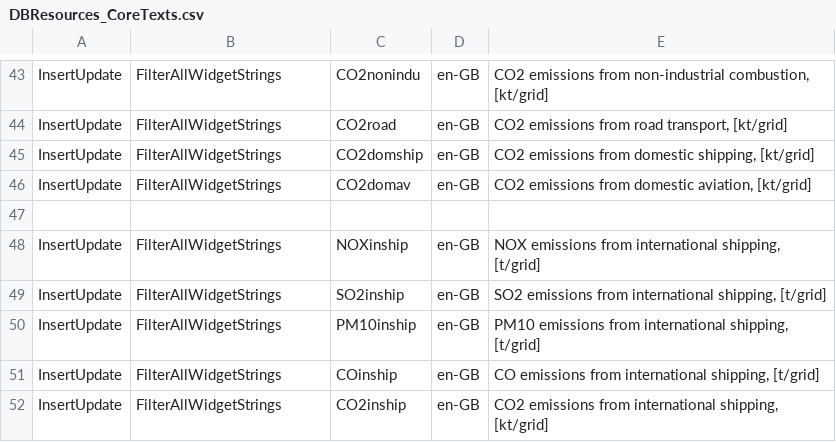
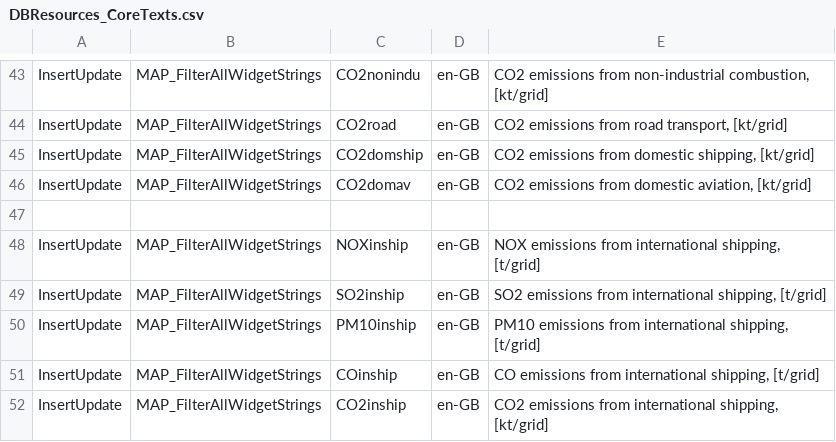
Before and after one commit to soravroyal/ERP, a CSV file: branches/Diffuse/WebAppCode/DBResources_CoreTexts.csv, drawn as a sheet; only a part is shown, gaps mark what is left out; the diff covers the shown part only; the diff names each change by its address in the sheet, - before the commit and + after, or states it on an @@ line.

```diff
--- a/branches/Diffuse/WebAppCode/DBResources_CoreTexts.csv
+++ b/branches/Diffuse/WebAppCode/DBResources_CoreTexts.csv
-B43:B46: FilterAllWidgetStrings
+B43:B46: MAP_FilterAllWidgetStrings
-B48:B52: FilterAllWidgetStrings
+B48:B52: MAP_FilterAllWidgetStrings
```
Also changed, not shown: 23 edited cells elsewhere in this file.
